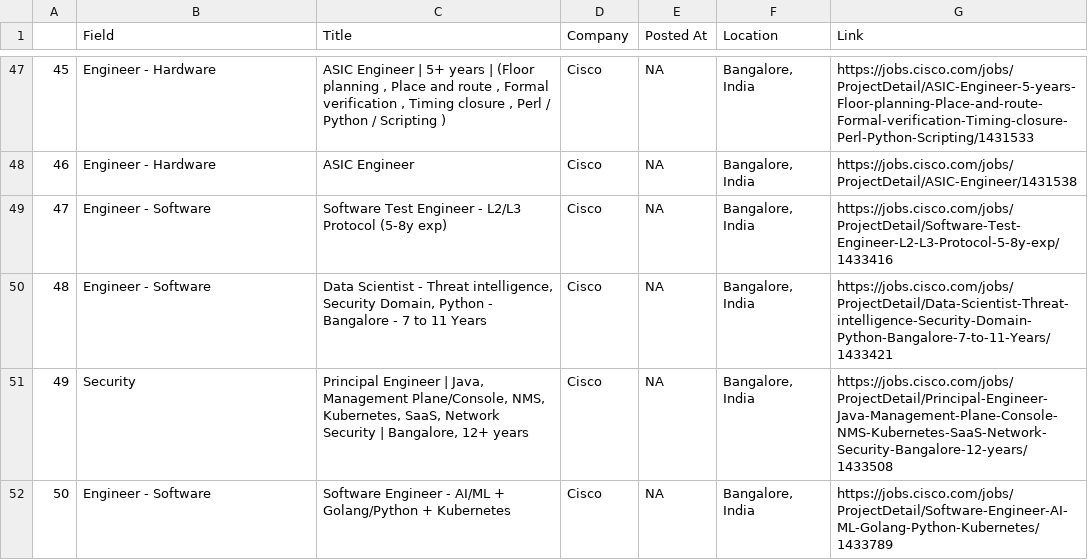
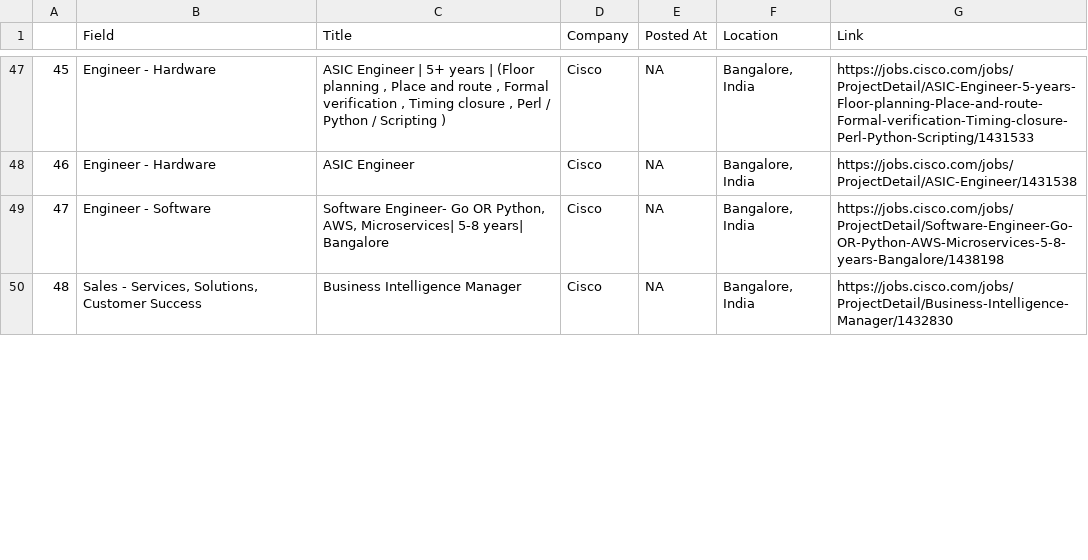
Before and after one commit to nitesh-chauhan-b/cold-email-generator, a CSV file: Web_Scrapping/collection/Cisco_Jobs.csv, drawn as a sheet; only a part is shown, gaps mark what is left out; removed rows and columns are numbered as before the commit, all else as after; the diff covers the shown part only; the diff names each change by its address in the sheet, - before the commit and + after, or states it on an @@ line.

```diff
--- a/Web_Scrapping/collection/Cisco_Jobs.csv
+++ b/Web_Scrapping/collection/Cisco_Jobs.csv
@@ column A renumbered between rows 2 and 93 @@
@@ row 49 moved to row 22: 20 @@
-C49 (Title): Data Scientist - Threat intelligence, Security Domain, Python - Bangalore - 7 to 11 Years
+C49 (Title): Software Engineer- Go OR Python, AWS, Microservices| 5-8 years| Bangalore
-G49 (Link): https://jobs.cisco.com/jobs/ProjectDetail/Data-Scientist-Threat-intelligence-Security-Domain-Python-Bangalore-7-to-11-Years/1433421
+G49 (Link): https://jobs.cisco.com/jobs/ProjectDetail/Software-Engineer-Go-OR-Python-AWS-Microservices-5-8-years-Bangalore/1438198
-row 51: 49 | Security | Principal Engineer | Java, Management Plane/Console, NMS, Kubernetes, SaaS, Network Security | Bangalore, 12+ years | Cisco | NA | Bangalore, India | https://jobs.cisco.com/jobs/ProjectDetail/Principal-Engineer-Java-Management-Plane-Console-NMS-Kubernetes-SaaS-Network-Security-Bangalore-12-years/1433508
-B50 (Field): Engineer - Software
+B50 (Field): Sales - Services, Solutions, Customer Success
-C50 (Title): Software Engineer - AI/ML + Golang/Python + Kubernetes
+C50 (Title): Business Intelligence Manager
-G50 (Link): https://jobs.cisco.com/jobs/ProjectDetail/Software-Engineer-AI-ML-Golang-Python-Kubernetes/1433789
+G50 (Link): https://jobs.cisco.com/jobs/ProjectDetail/Business-Intelligence-Manager/1432830
```
Also changed, not shown: 14 added rows, 7 removed rows, 1 moved row and 8 edited cells elsewhere in this file, Web_Scrapping/collection/Capgemini_Jobs.csv, Web_Scrapping/collection/Oracle_Jobs.csv, 48 other files.
